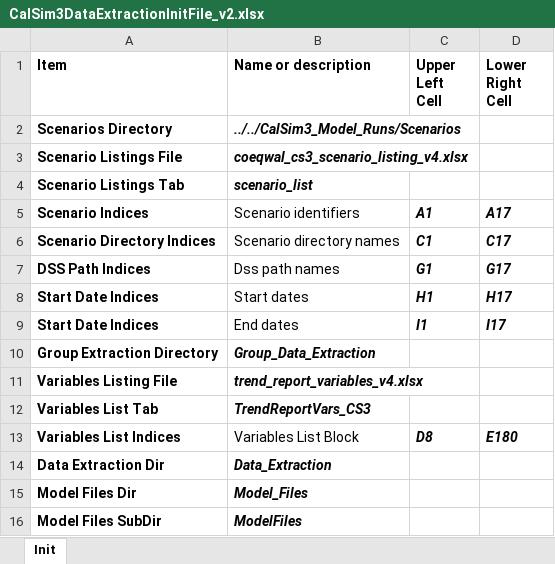
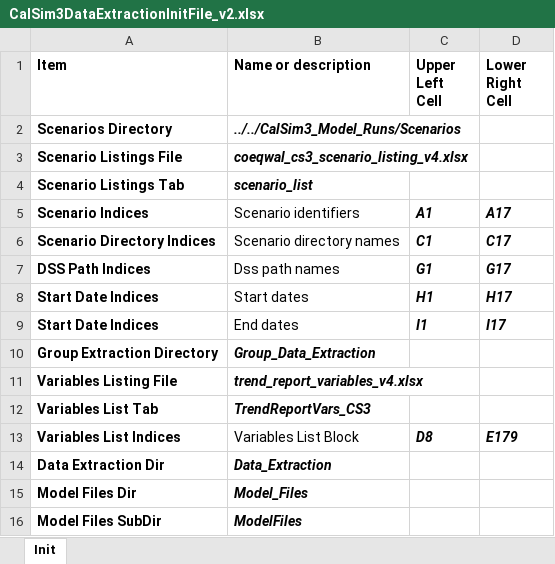
Before and after one commit to maramahmedd/coeqwal, an Excel workbook: notebooks/CalSim3DataExtractionInitFile_v2.xlsx, sheet Init, drawn as a sheet; values as stored, in another font and other column widths than the file's, no borders; the diff names each change by its address in the sheet, - before the commit and + after, or states it on an @@ line.

Commit message:
modified initialization file 030725

```diff
--- a/notebooks/CalSim3DataExtractionInitFile_v2.xlsx (sheet Init)
+++ b/notebooks/CalSim3DataExtractionInitFile_v2.xlsx (sheet Init)
-D13 (Lower Right Cell): E180
+D13 (Lower Right Cell): E179
```
